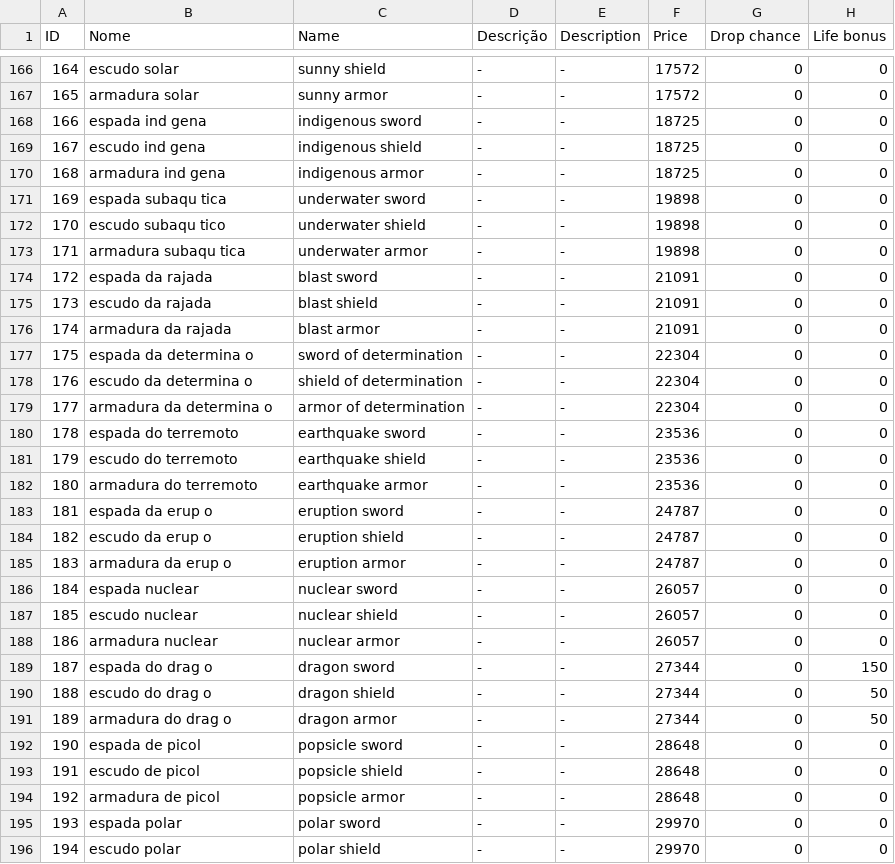
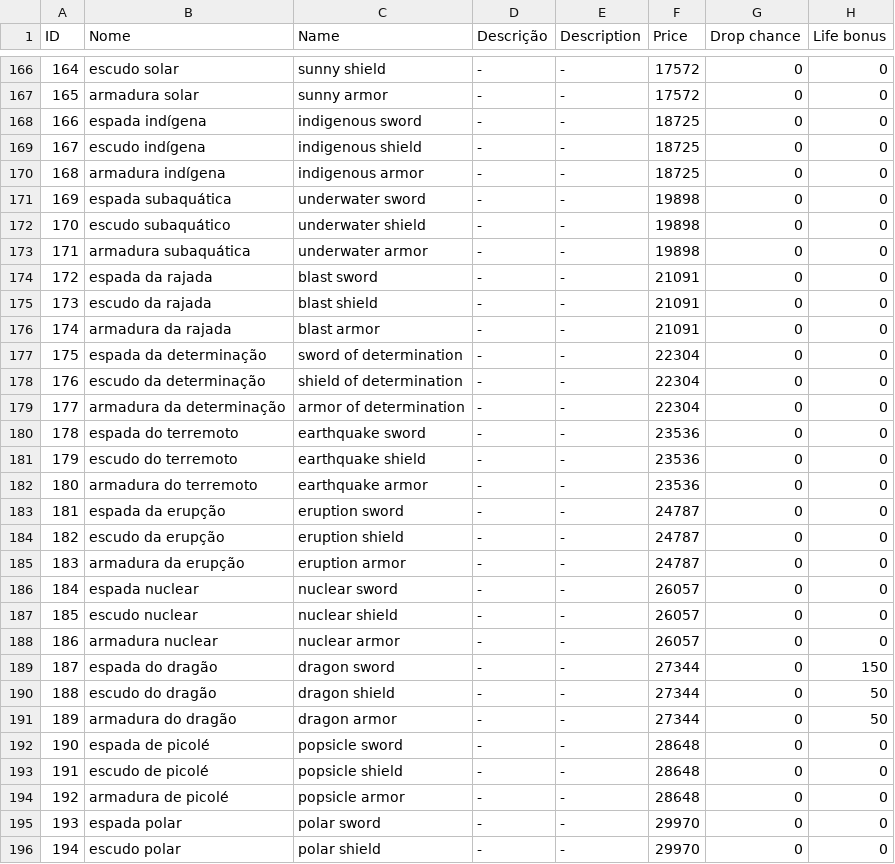
Before and after one commit to Salevieno/Jogo-da-aventura, a CSV file: csv/Item_Equip.csv, drawn as a sheet; only a part is shown, gaps mark what is left out; the diff covers the shown part only; the diff names each change by its address in the sheet, - before the commit and + after, or states it on an @@ line.

Commit message:
Correção das receitas e nomes dos itens

```diff
--- a/csv/Item_Equip.csv
+++ b/csv/Item_Equip.csv
-B168 (Nome): espada ind gena
+B168 (Nome): espada indígena
-B169 (Nome): escudo ind gena
+B169 (Nome): escudo indígena
-B170 (Nome): armadura ind gena
+B170 (Nome): armadura indígena
-B171 (Nome): espada subaqu tica
+B171 (Nome): espada subaquática
-B172 (Nome): escudo subaqu tico
+B172 (Nome): escudo subaquático
-B173 (Nome): armadura subaqu tica
+B173 (Nome): armadura subaquática
-B177 (Nome): espada da determina o
+B177 (Nome): espada da determinação
-B178 (Nome): escudo da determina o
+B178 (Nome): escudo da determinação
-B179 (Nome): armadura da determina o
+B179 (Nome): armadura da determinação
-B183 (Nome): espada da erup o
+B183 (Nome): espada da erupção
-B184 (Nome): escudo da erup o
+B184 (Nome): escudo da erupção
-B185 (Nome): armadura da erup o
+B185 (Nome): armadura da erupção
-B189 (Nome): espada do drag o
+B189 (Nome): espada do dragão
-B190 (Nome): escudo do drag o
+B190 (Nome): escudo do dragão
-B191 (Nome): armadura do drag o
+B191 (Nome): armadura do dragão
-B192 (Nome): espada de picol
+B192 (Nome): espada de picolé
-B193 (Nome): escudo de picol
+B193 (Nome): escudo de picolé
-B194 (Nome): armadura de picol
+B194 (Nome): armadura de picolé
```
Also changed, not shown: 172 edited cells elsewhere in this file, 13 other files.
